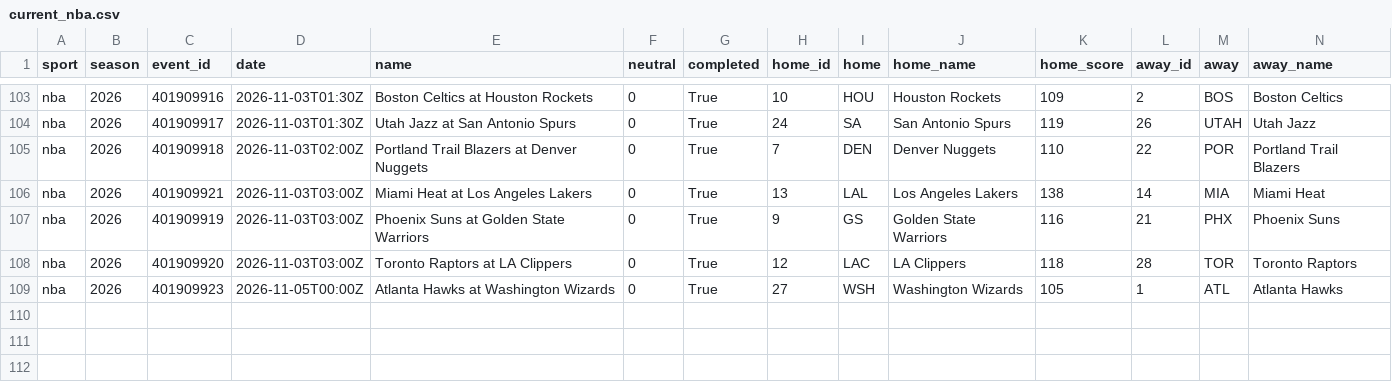
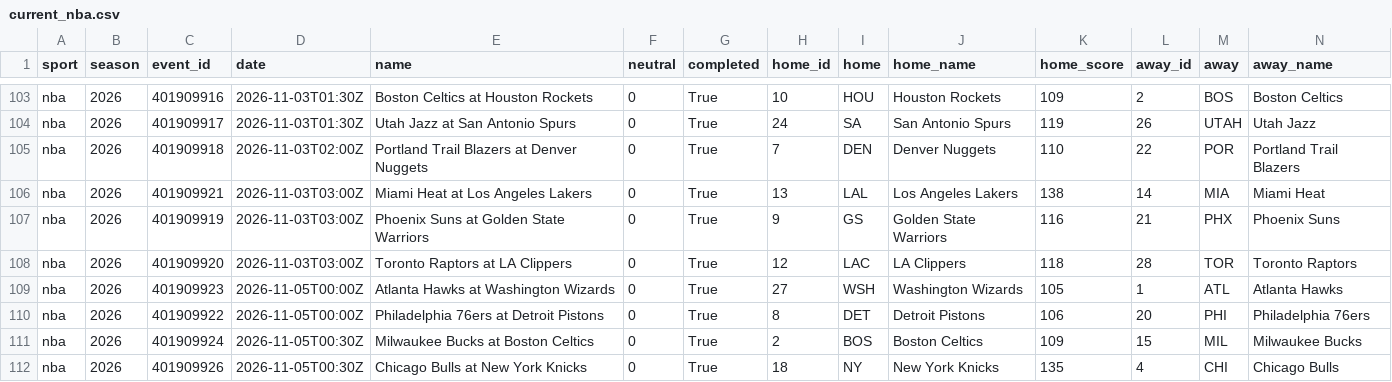
Before and after one commit to adotscotty/HandsDownAI, a CSV file: data/current_nba.csv, drawn as a sheet; only a part is shown, gaps mark what is left out; rows hold the shown columns only; the diff names each change by its address in the sheet, - before the commit and + after, or states it on an @@ line.

```diff
--- a/data/current_nba.csv
+++ b/data/current_nba.csv
+row 110: nba | 2026 | 401909922 | 2026-11-05T00:00Z | Philadelphia 76ers at Detroit Pistons | 0 | True | 8 | DET | Detroit Pistons | 106 | 20 | PHI | Philadelphia 76ers
+row 111: nba | 2026 | 401909924 | 2026-11-05T00:30Z | Milwaukee Bucks at Boston Celtics | 0 | True | 2 | BOS | Boston Celtics | 109 | 15 | MIL | Milwaukee Bucks
+row 112: nba | 2026 | 401909926 | 2026-11-05T00:30Z | Chicago Bulls at New York Knicks | 0 | True | 18 | NY | New York Knicks | 135 | 4 | CHI | Chicago Bulls
```
Also changed, not shown: data/bestbets_log.csv, data/pregame_log.csv, 4 other files.
